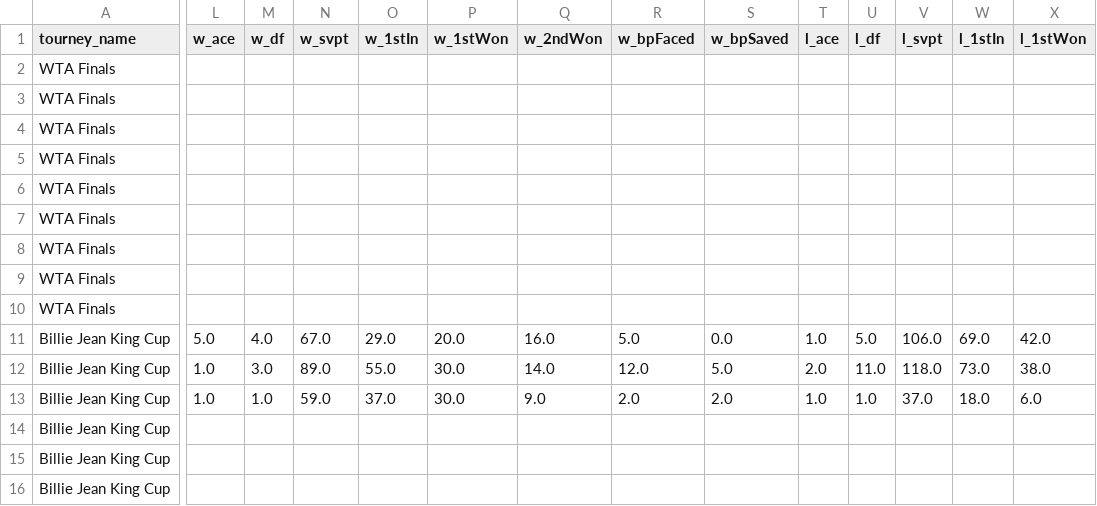
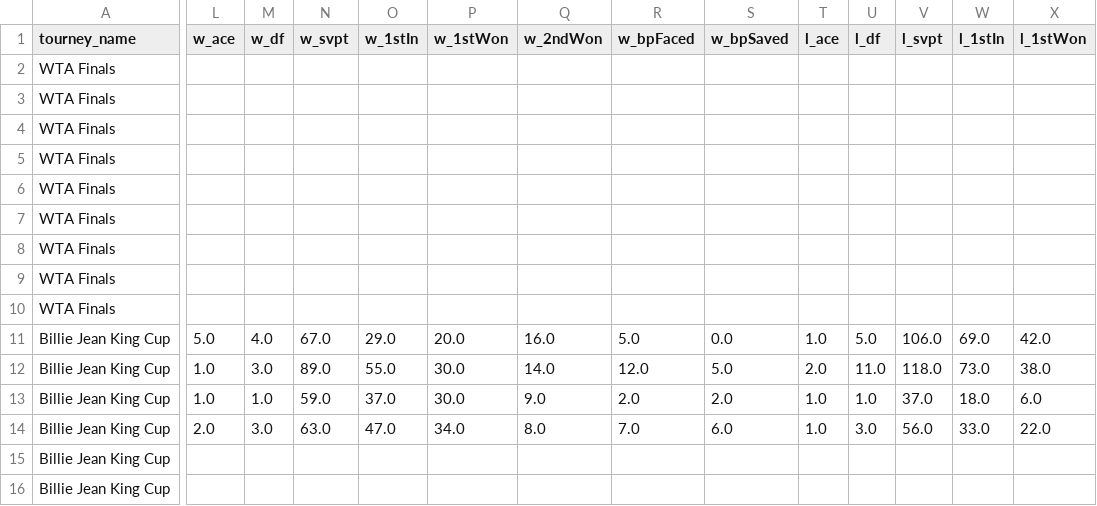
Before and after one commit to nachotropico-maker/tennis-sackmann-archive, a CSV file: agent/data/wta_live.csv, drawn as a sheet; only a part is shown, gaps mark what is left out; the diff covers the shown part only; the diff names each change by its address in the sheet, - before the commit and + after, or states it on an @@ line.

```diff
--- a/agent/data/wta_live.csv
+++ b/agent/data/wta_live.csv
-L14 (w_ace): (empty)
+L14 (w_ace): 2.0
-M14 (w_df): (empty)
+M14 (w_df): 3.0
-N14 (w_svpt): (empty)
+N14 (w_svpt): 63.0
-O14 (w_1stIn): (empty)
+O14 (w_1stIn): 47.0
-P14 (w_1stWon): (empty)
+P14 (w_1stWon): 34.0
-Q14 (w_2ndWon): (empty)
+Q14 (w_2ndWon): 8.0
-R14 (w_bpFaced): (empty)
+R14 (w_bpFaced): 7.0
-S14 (w_bpSaved): (empty)
+S14 (w_bpSaved): 6.0
-T14 (l_ace): (empty)
+T14 (l_ace): 1.0
-U14 (l_df): (empty)
+U14 (l_df): 3.0
-V14 (l_svpt): (empty)
+V14 (l_svpt): 56.0
-W14 (l_1stIn): (empty)
+W14 (l_1stIn): 33.0
-X14 (l_1stWon): (empty)
+X14 (l_1stWon): 22.0
```
Also changed, not shown: 3 edited cells elsewhere in this file.
